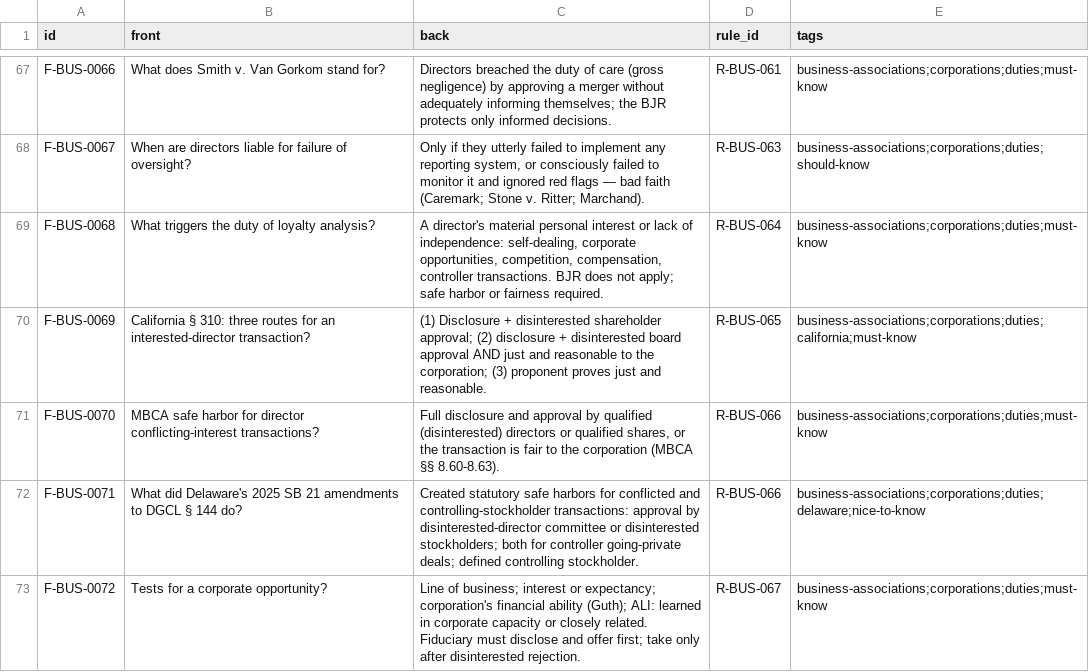
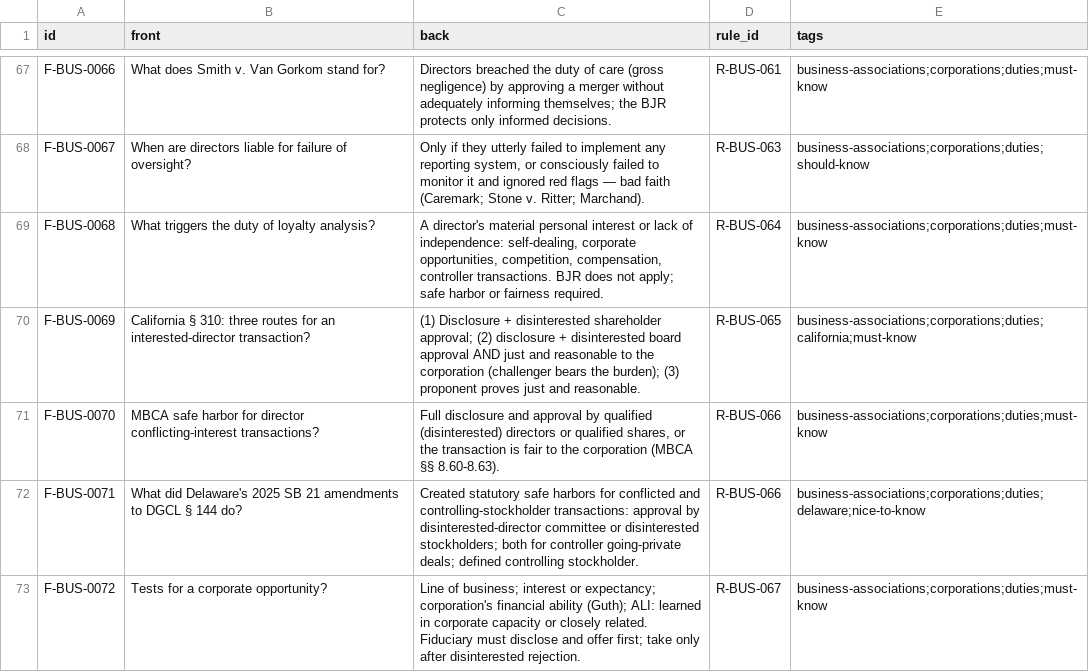
Before and after one commit to FrankHuang94/ca-bar-prep-claude, a CSV file: 03-subjects/business-associations/flashcards.csv, drawn as a sheet; only a part is shown, gaps mark what is left out.

```diff
--- a/03-subjects/business-associations/flashcards.csv
+++ b/03-subjects/business-associations/flashcards.csv
@@ -69,3 +69,3 @@ F-BUS-0067,When are directors liable for failure of oversight?,"Only if they utt
 F-BUS-0068,What triggers the duty of loyalty analysis?,"A director's material personal interest or lack of independence: self-dealing, corporate opportunities, competition, compensation, controller transactions. BJR does not apply; safe harbor or fairness required.",R-BUS-064,business-associations;corporations;duties;must-know
-F-BUS-0069,California § 310: three routes for an interested-director transaction?,(1) Disclosure + disinterested shareholder approval; (2) disclosure + disinterested board approval AND just and reasonable to the corporation; (3) proponent proves just and reasonable.,R-BUS-065,business-associations;corporations;duties;california;must-know
+F-BUS-0069,California § 310: three routes for an interested-director transaction?,(1) Disclosure + disinterested shareholder approval; (2) disclosure + disinterested board approval AND just and reasonable to the corporation (challenger bears the burden); (3) proponent proves just and reasonable.,R-BUS-065,business-associations;corporations;duties;california;must-know
 F-BUS-0070,MBCA safe harbor for director conflicting-interest transactions?,"Full disclosure and approval by qualified (disinterested) directors or qualified shares, or the transaction is fair to the corporation (MBCA §§ 8.60-8.63).",R-BUS-066,business-associations;corporations;duties;must-know
```
Also changed, not shown: 03-subjects/remedies/flashcards.csv, 17 other files.
